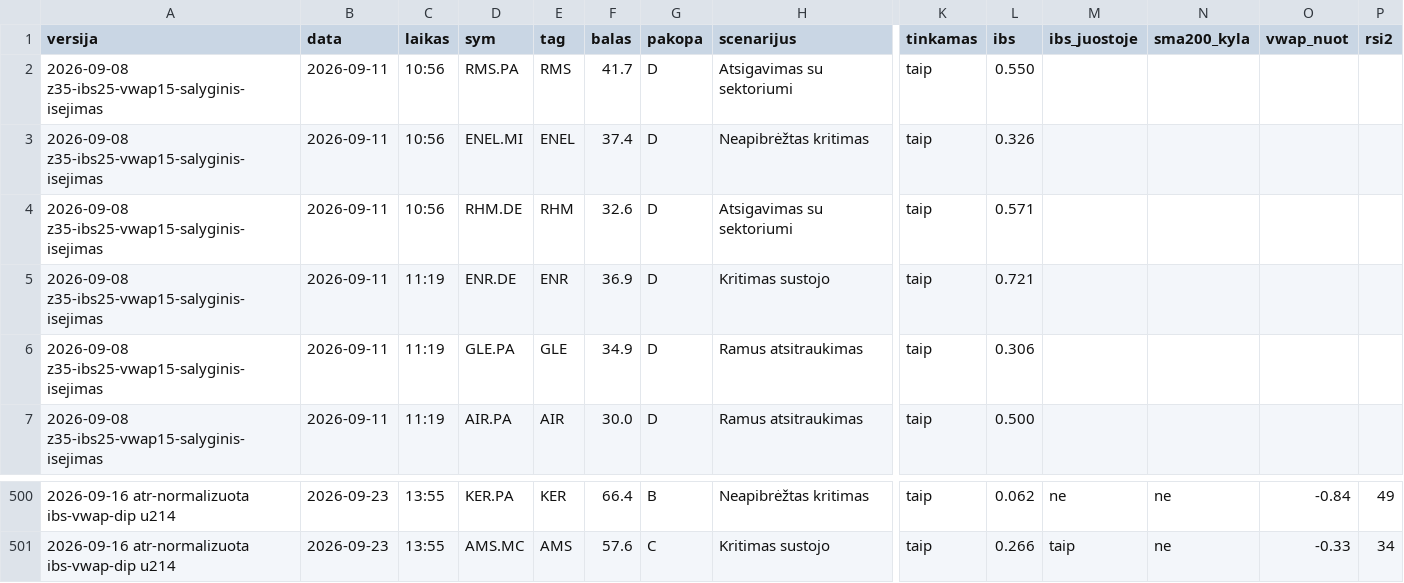
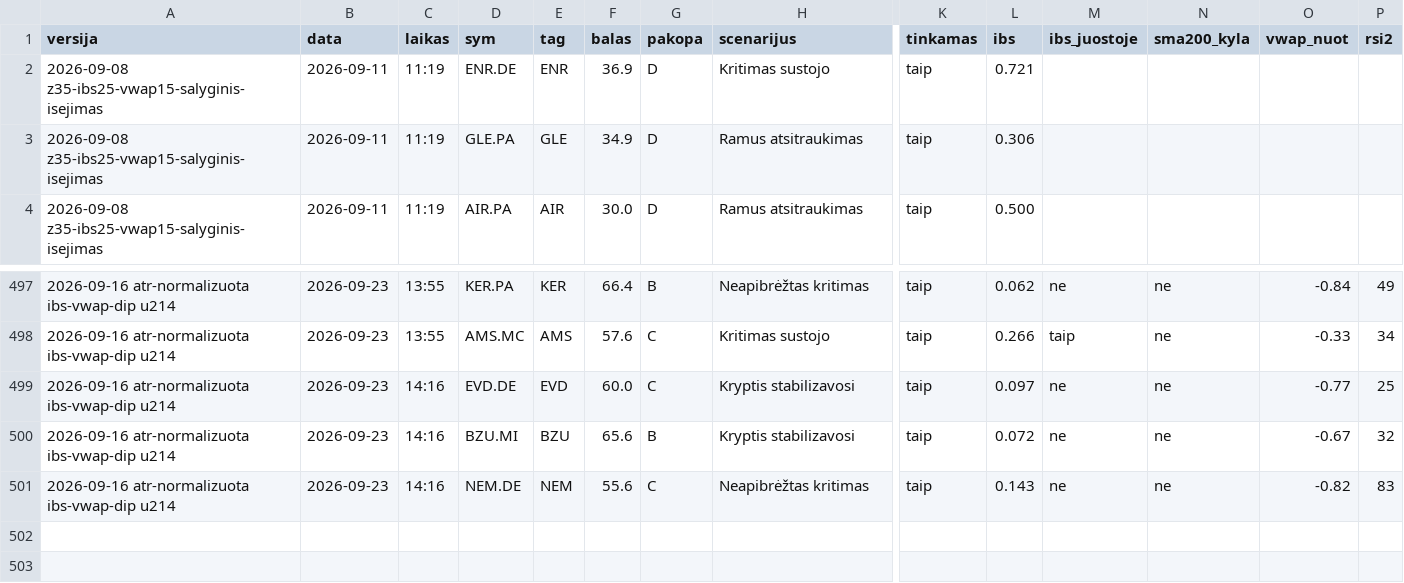
Before and after one commit to MantasBud/Dip-raiting, a CSV file: docs/zurnalas.csv, drawn as a sheet; only a part is shown, gaps mark what is left out; removed rows and columns are numbered as before the commit, all else as after; rows hold the shown columns only; the diff names each change by its address in the sheet, - before the commit and + after, or states it on an @@ line.

```diff
--- a/docs/zurnalas.csv
+++ b/docs/zurnalas.csv
-row 2: 2026-09-08 z35-ibs25-vwap15-salyginis-isejimas | 2026-09-11 | 10:56 | RMS.PA | RMS | 41.7 | D | Atsigavimas su sektoriumi | taip | 0.550
-row 3: 2026-09-08 z35-ibs25-vwap15-salyginis-isejimas | 2026-09-11 | 10:56 | ENEL.MI | ENEL | 37.4 | D | Neapibrėžtas kritimas | taip | 0.326
-row 4: 2026-09-08 z35-ibs25-vwap15-salyginis-isejimas | 2026-09-11 | 10:56 | RHM.DE | RHM | 32.6 | D | Atsigavimas su sektoriumi | taip | 0.571
+row 499: 2026-09-16 atr-normalizuota ibs-vwap-dip u214 | 2026-09-23 | 14:16 | EVD.DE | EVD | 60.0 | C | Kryptis stabilizavosi | taip | 0.097 | ne | ne | -0.77 | 25
+row 500: 2026-09-16 atr-normalizuota ibs-vwap-dip u214 | 2026-09-23 | 14:16 | BZU.MI | BZU | 65.6 | B | Kryptis stabilizavosi | taip | 0.072 | ne | ne | -0.67 | 32
+row 501: 2026-09-16 atr-normalizuota ibs-vwap-dip u214 | 2026-09-23 | 14:16 | NEM.DE | NEM | 55.6 | C | Neapibrėžtas kritimas | taip | 0.143 | ne | ne | -0.82 | 83
```
Also changed, not shown: 2 other files.
